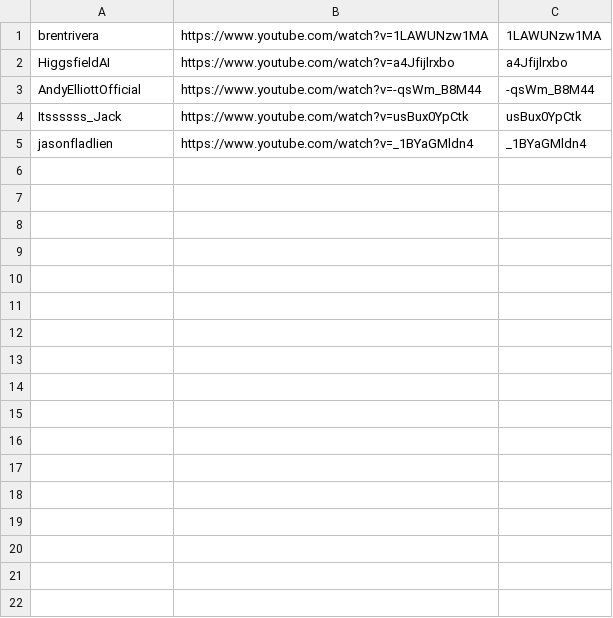
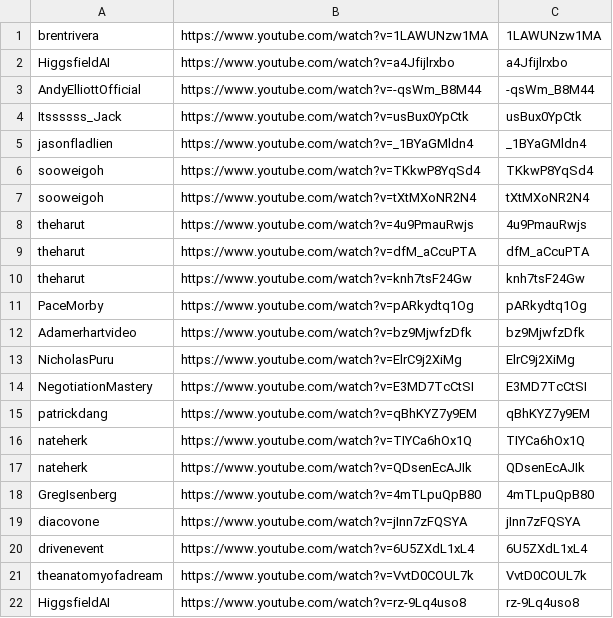
Before and after one commit to technirmata/yt-deep-knowledge-distributed, a TSV file: queue/phase4-remaining.tsv, drawn as a sheet.

Commit message:
watch+learn: queue new uploads 2026-09-18T21:01Z

```diff
--- a/queue/phase4-remaining.tsv
+++ b/queue/phase4-remaining.tsv
@@ -5 +5,18 @@ Itssssss_Jack	https://www.youtube.com/watch?v=usBux0YpCtk	usBux0YpCtk
 jasonfladlien	https://www.youtube.com/watch?v=_1BYaGMldn4	_1BYaGMldn4
+sooweigoh	https://www.youtube.com/watch?v=TKkwP8YqSd4	TKkwP8YqSd4
+sooweigoh	https://www.youtube.com/watch?v=tXtMXoNR2N4	tXtMXoNR2N4
+theharut	https://www.youtube.com/watch?v=4u9PmauRwjs	4u9PmauRwjs
+theharut	https://www.youtube.com/watch?v=dfM_aCcuPTA	dfM_aCcuPTA
+theharut	https://www.youtube.com/watch?v=knh7tsF24Gw	knh7tsF24Gw
+PaceMorby	https://www.youtube.com/watch?v=pARkydtq1Og	pARkydtq1Og
+Adamerhartvideo	https://www.youtube.com/watch?v=bz9MjwfzDfk	bz9MjwfzDfk
+NicholasPuru	https://www.youtube.com/watch?v=ElrC9j2XiMg	ElrC9j2XiMg
+NegotiationMastery	https://www.youtube.com/watch?v=E3MD7TcCtSI	E3MD7TcCtSI
+patrickdang	https://www.youtube.com/watch?v=qBhKYZ7y9EM	qBhKYZ7y9EM
+nateherk	https://www.youtube.com/watch?v=TIYCa6hOx1Q	TIYCa6hOx1Q
+nateherk	https://www.youtube.com/watch?v=QDsenEcAJIk	QDsenEcAJIk
+GregIsenberg	https://www.youtube.com/watch?v=4mTLpuQpB80	4mTLpuQpB80
+diacovone	https://www.youtube.com/watch?v=jInn7zFQSYA	jInn7zFQSYA
+drivenevent	https://www.youtube.com/watch?v=6U5ZXdL1xL4	6U5ZXdL1xL4
+theanatomyofadream	https://www.youtube.com/watch?v=VvtD0COUL7k	VvtD0COUL7k
+HiggsfieldAI	https://www.youtube.com/watch?v=rz-9Lq4uso8	rz-9Lq4uso8
```
